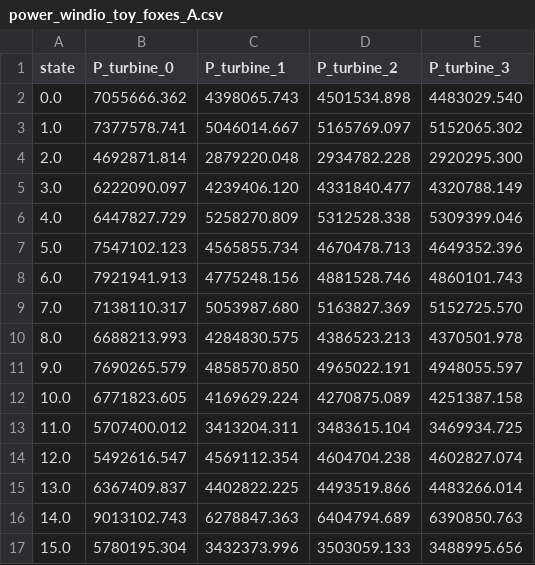
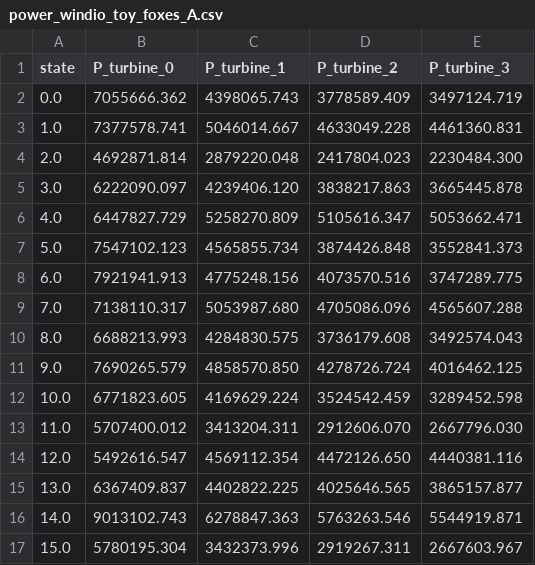
Before and after one commit to bjarketol/WIFA, a CSV file: vnv/uq_validation/foxes_results/windio_toy/power_windio_toy_foxes_A.csv, drawn as a sheet; only a part is shown; the diff covers the shown part only.

Commit message:
foxes: new results

```diff
--- a/vnv/uq_validation/foxes_results/windio_toy/power_windio_toy_foxes_A.csv
+++ b/vnv/uq_validation/foxes_results/windio_toy/power_windio_toy_foxes_A.csv
@@ -1,17 +1,17 @@
 state,P_turbine_0,P_turbine_1,P_turbine_2,P_turbine_3
-0.0,7055666.362,4398065.743,4501534.898,4483029.540
-1.0,7377578.741,5046014.667,5165769.097,5152065.302
-2.0,4692871.814,2879220.048,2934782.228,2920295.300
-3.0,6222090.097,4239406.120,4331840.477,4320788.149
-4.0,6447827.729,5258270.809,5312528.338,5309399.046
-5.0,7547102.123,4565855.734,4670478.713,4649352.396
-6.0,7921941.913,4775248.156,4881528.746,4860101.743
-7.0,7138110.317,5053987.680,5163827.369,5152725.570
-8.0,6688213.993,4284830.575,4386523.213,4370501.978
-9.0,7690265.579,4858570.850,4965022.191,4948055.597
-10.0,6771823.605,4169629.224,4270875.089,4251387.158
-11.0,5707400.012,3413204.311,3483615.104,3469934.725
-12.0,5492616.547,4569112.354,4604704.238,4602827.074
-13.0,6367409.837,4402822.225,4493519.866,4483266.014
-14.0,9013102.743,6278847.363,6404794.689,6390850.763
-15.0,5780195.304,3432373.996,3503059.133,3488995.656
+0.0,7055666.362,4398065.743,3778589.409,3497124.719
+1.0,7377578.741,5046014.667,4633049.228,4461360.831
+2.0,4692871.814,2879220.048,2417804.023,2230484.300
+3.0,6222090.097,4239406.120,3838217.863,3665445.878
+4.0,6447827.729,5258270.809,5105616.347,5053662.471
+5.0,7547102.123,4565855.734,3874426.848,3552841.373
+6.0,7921941.913,4775248.156,4073570.516,3747289.775
+7.0,7138110.317,5053987.680,4705086.096,4565607.288
+8.0,6688213.993,4284830.575,3736179.608,3492574.043
+9.0,7690265.579,4858570.850,4278726.724,4016462.125
+10.0,6771823.605,4169629.224,3524542.459,3289452.598
+11.0,5707400.012,3413204.311,2912606.070,2667796.030
+12.0,5492616.547,4569112.354,4472126.650,4440381.116
+13.0,6367409.837,4402822.225,4025646.565,3865157.877
+14.0,9013102.743,6278847.363,5763263.546,5544919.871
+15.0,5780195.304,3432373.996,2919267.311,2667603.967
```
Also changed, not shown: 168 edited cells elsewhere in this file, vnv/uq_validation/foxes_results/windio_toy/power_windio_toy_foxes_C.csv, 20 other files.
